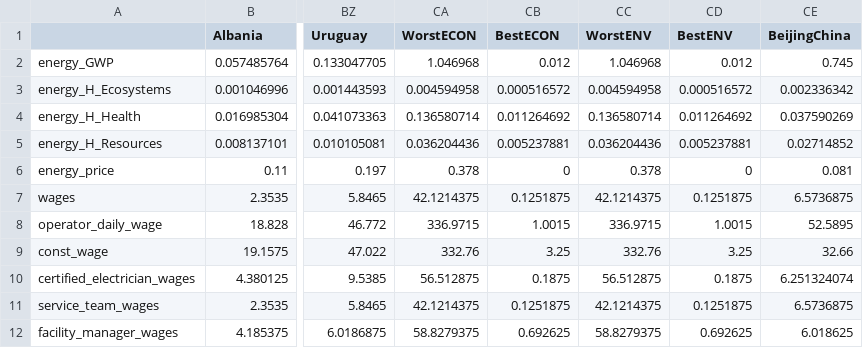
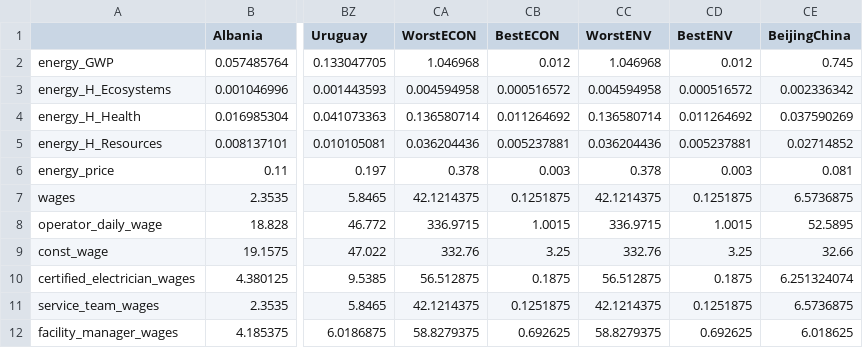
Before and after one commit to QSD-Group/DMsan, a CSV file: dmsan/comparison/data/country_specific_inputs.csv, drawn as a sheet; only a part is shown, gaps mark what is left out; the diff names each change by its address in the sheet, - before the commit and + after, or states it on an @@ line.

Commit message:
Updated minimum electricity price to be 0.003

```diff
--- a/dmsan/comparison/data/country_specific_inputs.csv
+++ b/dmsan/comparison/data/country_specific_inputs.csv
-CB6 (BestECON): 0
+CB6 (BestECON): 0.003
-CD6 (BestENV): 0
+CD6 (BestENV): 0.003
```
